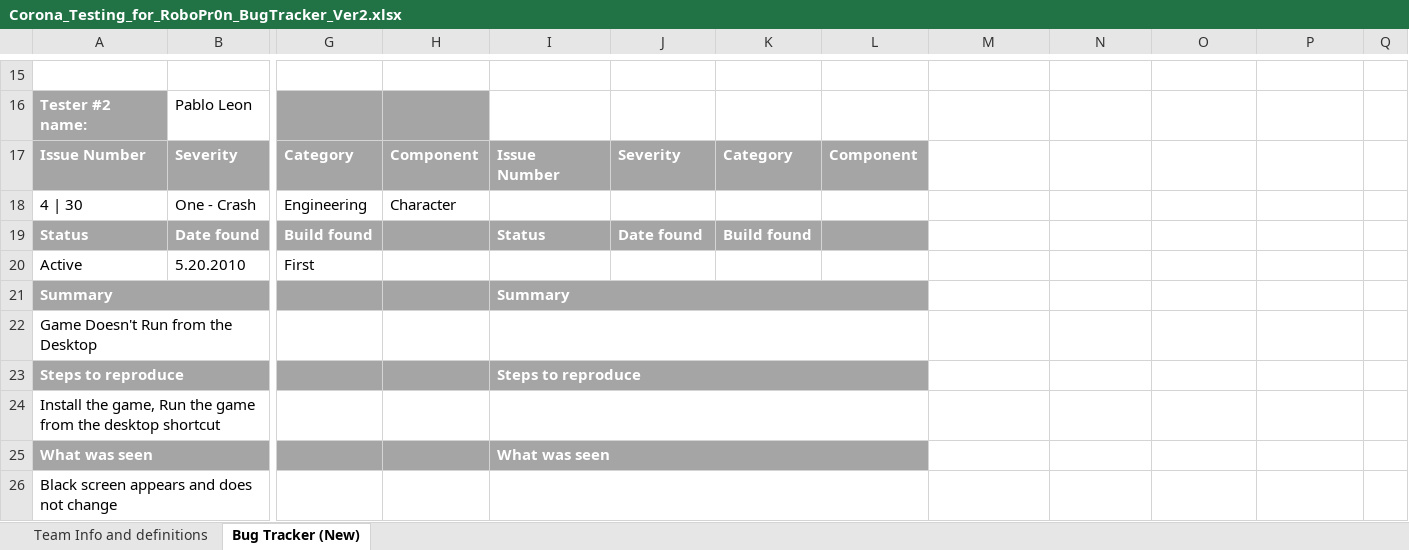
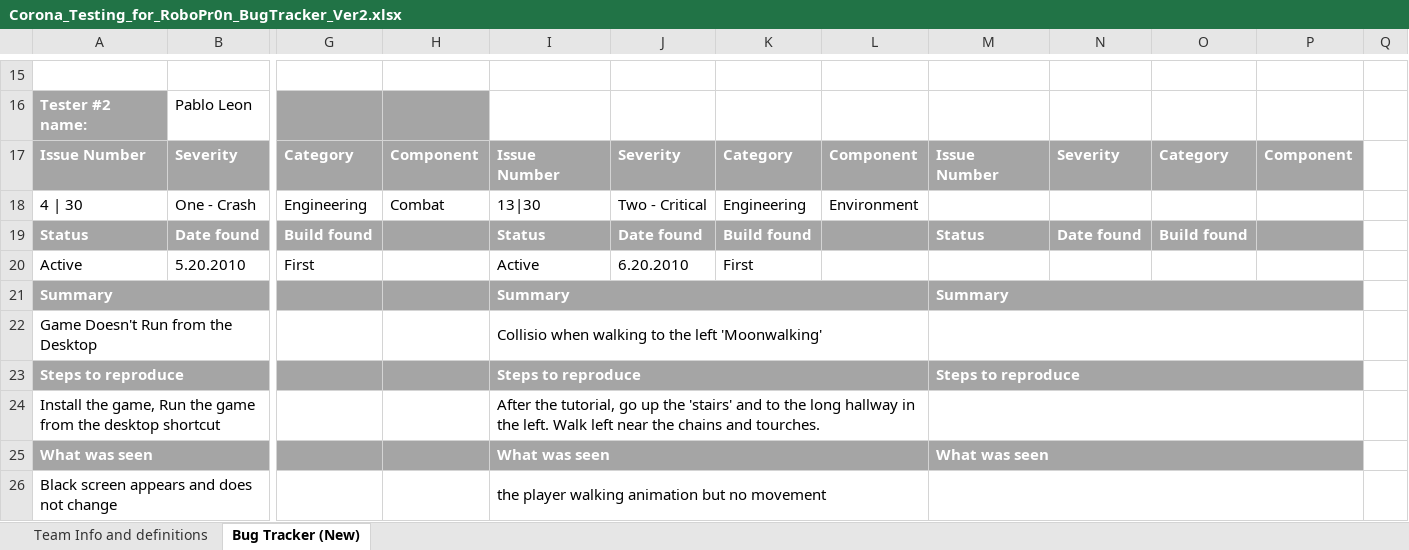
Before and after one commit to FreeZe5K/lapidem, an Excel workbook: Robo Pr0n/Corona_Testing_for_RoboPr0n_BugTracker_Ver2.xlsx, sheet Bug Tracker (New), drawn as a sheet; only a part is shown, gaps mark what is left out; values as stored, in another font and other column widths than the file's, no borders; the diff covers the shown part only; the diff names each change by its address in the sheet, - before the commit and + after, or states it on an @@ line.

```diff
--- a/Robo Pr0n/Corona_Testing_for_RoboPr0n_BugTracker_Ver2.xlsx (sheet Bug Tracker (New))
+++ b/Robo Pr0n/Corona_Testing_for_RoboPr0n_BugTracker_Ver2.xlsx (sheet Bug Tracker (New))
-M17: (empty)
+M17: Issue Number
-M17:P17 fill: none
+M17:P17 fill: #A5A5A5
-N17: (empty)
+N17: Severity
-O17: (empty)
+O17: Category
-P17: (empty)
+P17: Component
-H18: Character
+H18: Combat
-I18: (empty)
+I18: 13|30
-J18: (empty)
+J18: Two - Critical
-K18: (empty)
+K18: Engineering
-L18: (empty)
+L18: Environment
-M19: (empty)
+M19: Status
-M19:P19 fill: none
+M19:P19 fill: #A5A5A5
-N19: (empty)
+N19: Date found
-O19: (empty)
+O19: Build found
-I20: (empty)
+I20: Active
-J20: (empty)
+J20: 6.20.2010
-K20: (empty)
+K20: First
-M21: (empty)
+M21: Summary
-M21:P21 fill: none
+M21:P21 fill: #A5A5A5
+M21:P21 merged
-I22: (empty)
+I22: Collisio when walking to the left 'Moonwalking'
+M22:P22 merged
-M23: (empty)
+M23: Steps to reproduce
-M23:P23 fill: none
+M23:P23 fill: #A5A5A5
+M23:P23 merged
-I24: (empty)
+I24: After the tutorial, go up the 'stairs' and to the long hallway in the left. Walk left near the chains and tourches.
+M24:P24 merged
-M25: (empty)
+M25: What was seen
-M25:P25 fill: none
+M25:P25 fill: #A5A5A5
+M25:P25 merged
-I26: (empty)
+I26: the player walking animation but no movement
+M26:P26 merged
```
Also changed, not shown: 2 edited cells, cell formats and merged cells elsewhere in this sheet.
